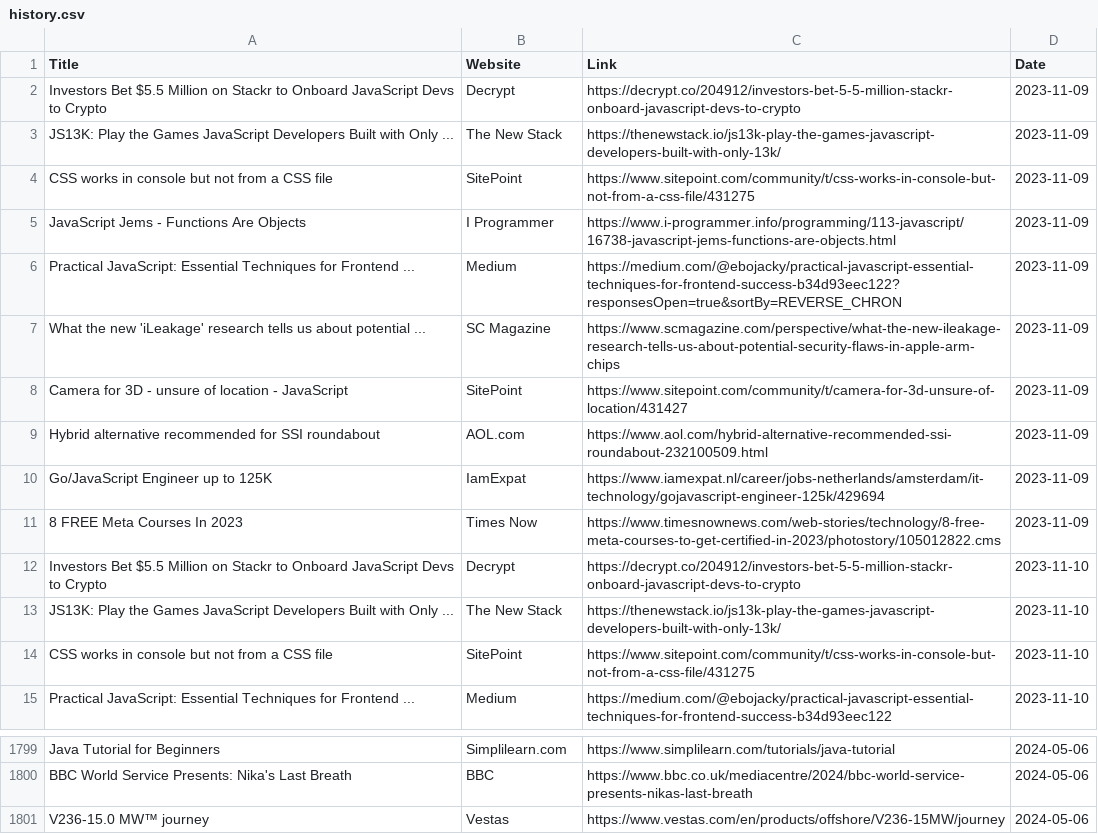
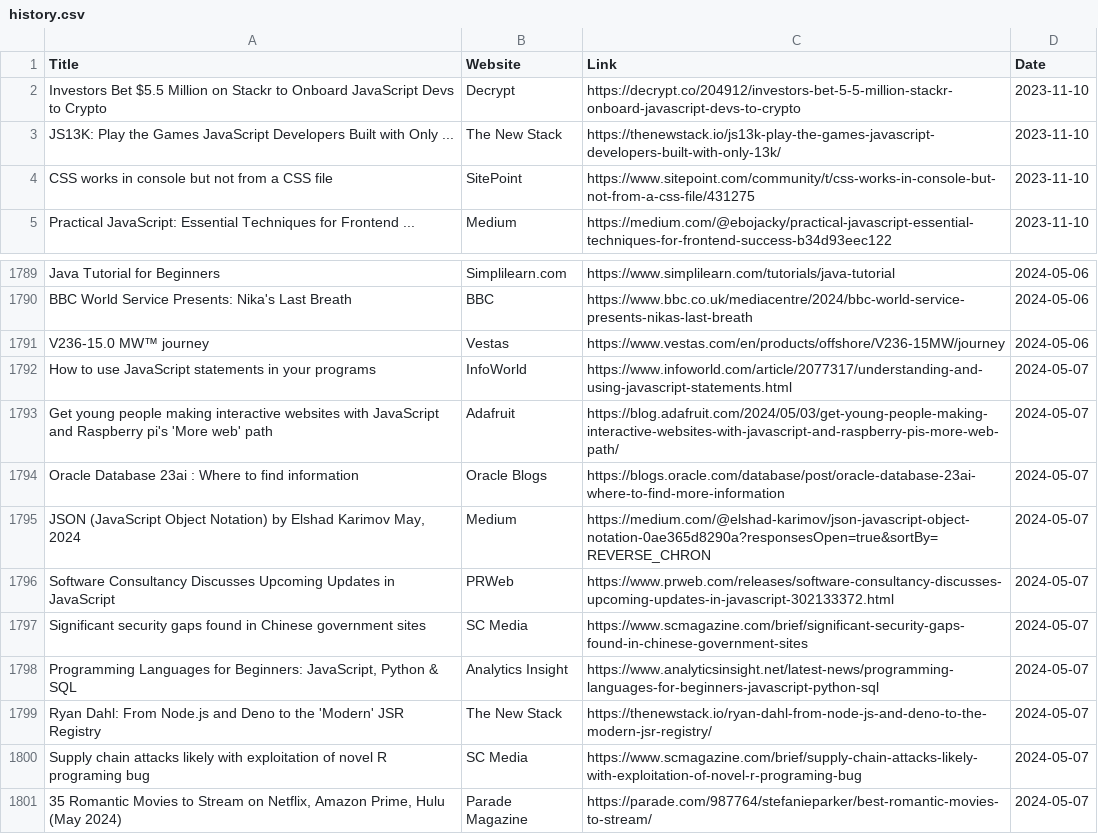
Before and after one commit to dan-mba/python-selenium-news, a CSV file: history.csv, drawn as a sheet; only a part is shown, gaps mark what is left out.

```diff
--- a/history.csv
+++ b/history.csv
@@ -1,12 +1,2 @@
 Title,Website,Link,Date
-Investors Bet $5.5 Million on Stackr to Onboard JavaScript Devs to Crypto,Decrypt,https://decrypt.co/204912/investors-bet-5-5-million-stackr-onboard-javascript-devs-to-crypto,2023-11-09
-JS13K: Play the Games JavaScript Developers Built with Only ...,The New Stack,https://thenewstack.io/js13k-play-the-games-javascript-developers-built-with-only-13k/,2023-11-09
-CSS works in console but not from a CSS file,SitePoint,https://www.sitepoint.com/community/t/css-works-in-console-but-not-from-a-css-file/431275,2023-11-09
-JavaScript Jems - Functions Are Objects,I Programmer,https://www.i-programmer.info/programming/113-javascript/16738-javascript-jems-functions-are-objects.html,2023-11-09
-Practical JavaScript: Essential Techniques for Frontend ...,Medium,https://medium.com/@ebojacky/practical-javascript-essential-techniques-for-frontend-success-b34d93eec122?responsesOpen=true&sortBy=REVERSE_CHRON,2023-11-09
-What the new 'iLeakage' research tells us about potential ...,SC Magazine,https://www.scmagazine.com/perspective/what-the-new-ileakage-research-tells-us-about-potential-security-flaws-in-apple-arm-chips,2023-11-09
-Camera for 3D - unsure of location - JavaScript,SitePoint,https://www.sitepoint.com/community/t/camera-for-3d-unsure-of-location/431427,2023-11-09
-Hybrid alternative recommended for SSI roundabout,AOL.com,https://www.aol.com/hybrid-alternative-recommended-ssi-roundabout-232100509.html,2023-11-09
-Go/JavaScript Engineer up to 125K,IamExpat,https://www.iamexpat.nl/career/jobs-netherlands/amsterdam/it-technology/gojavascript-engineer-125k/429694,2023-11-09
-8 FREE Meta Courses In 2023,Times Now,https://www.timesnownews.com/web-stories/technology/8-free-meta-courses-to-get-certified-in-2023/photostory/105012822.cms,2023-11-09
 Investors Bet $5.5 Million on Stackr to Onboard JavaScript Devs to Crypto,Decrypt,https://decrypt.co/204912/investors-bet-5-5-million-stackr-onboard-javascript-devs-to-crypto,2023-11-10
@@ -1801 +1791,11 @@ BBC World Service Presents: Nika's Last Breath,BBC,https://www.bbc.co.uk/mediace
 V236-15.0 MW™ journey,Vestas,https://www.vestas.com/en/products/offshore/V236-15MW/journey,2024-05-06
+How to use JavaScript statements in your programs,InfoWorld,https://www.infoworld.com/article/2077317/understanding-and-using-javascript-statements.html,2024-05-07
+Get young people making interactive websites with JavaScript and Raspberry pi's 'More web' path,Adafruit,https://blog.adafruit.com/2024/05/03/get-young-people-making-interactive-websites-with-javascript-and-raspberry-pis-more-web-path/,2024-05-07
+Oracle Database 23ai : Where to find information,Oracle Blogs,https://blogs.oracle.com/database/post/oracle-database-23ai-where-to-find-more-information,2024-05-07
+"JSON (JavaScript Object Notation)  by Elshad Karimov  May, 2024",Medium,https://medium.com/@elshad-karimov/json-javascript-object-notation-0ae365d8290a?responsesOpen=true&sortBy=REVERSE_CHRON,2024-05-07
+Software Consultancy Discusses Upcoming Updates in JavaScript,PRWeb,https://www.prweb.com/releases/software-consultancy-discusses-upcoming-updates-in-javascript-302133372.html,2024-05-07
+Significant security gaps found in Chinese government sites,SC Media,https://www.scmagazine.com/brief/significant-security-gaps-found-in-chinese-government-sites,2024-05-07
+"Programming Languages for Beginners: JavaScript, Python & SQL",Analytics Insight,https://www.analyticsinsight.net/latest-news/programming-languages-for-beginners-javascript-python-sql,2024-05-07
+Ryan Dahl: From Node.js and Deno to the 'Modern' JSR Registry,The New Stack,https://thenewstack.io/ryan-dahl-from-node-js-and-deno-to-the-modern-jsr-registry/,2024-05-07
+Supply chain attacks likely with exploitation of novel R programing bug,SC Media,https://www.scmagazine.com/brief/supply-chain-attacks-likely-with-exploitation-of-novel-r-programing-bug,2024-05-07
+"35 Romantic Movies to Stream on Netflix, Amazon Prime, Hulu (May 2024)",Parade Magazine,https://parade.com/987764/stefanieparker/best-romantic-movies-to-stream/,2024-05-07
```
Also changed, not shown: 2 other files.
